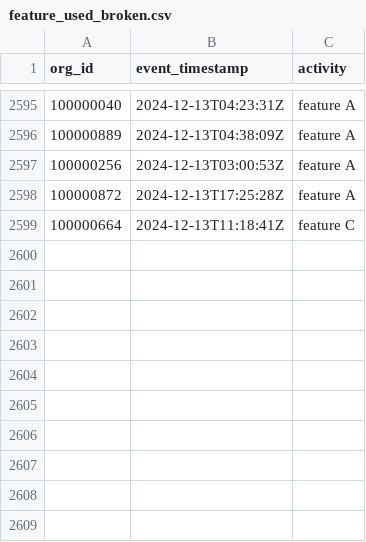
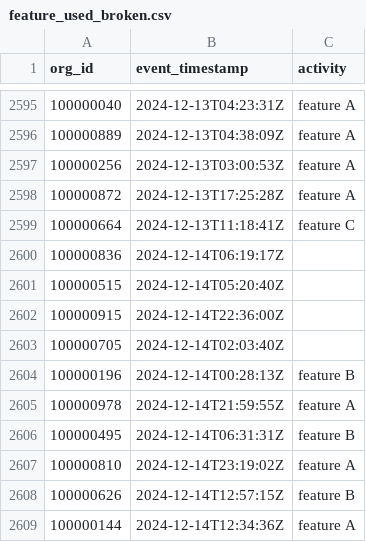
Before and after one commit to datafold/demo, a CSV file: datagen/feature_used_broken.csv, drawn as a sheet; only a part is shown, gaps mark what is left out.

```diff
--- a/datagen/feature_used_broken.csv
+++ b/datagen/feature_used_broken.csv
@@ -2599 +2599,11 @@ org_id,event_timestamp,activity
 100000664,2024-12-13T11:18:41Z,feature C
+100000836,2024-12-14T06:19:17Z,
+100000515,2024-12-14T05:20:40Z,
+100000915,2024-12-14T22:36:00Z,
+100000705,2024-12-14T02:03:40Z,
+100000196,2024-12-14T00:28:13Z,feature B
+100000978,2024-12-14T21:59:55Z,feature A
+100000495,2024-12-14T06:31:31Z,feature B
+100000810,2024-12-14T23:19:02Z,feature A
+100000626,2024-12-14T12:57:15Z,feature B
+100000144,2024-12-14T12:34:36Z,feature A
```
Also changed, not shown: datagen/feature_used.csv, datagen/user_created.csv, 12 other files.
